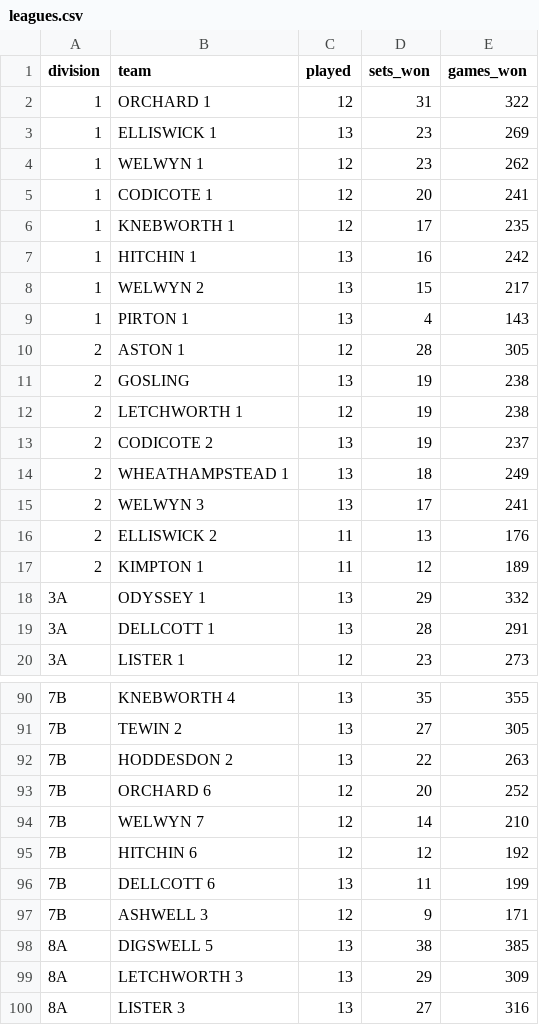
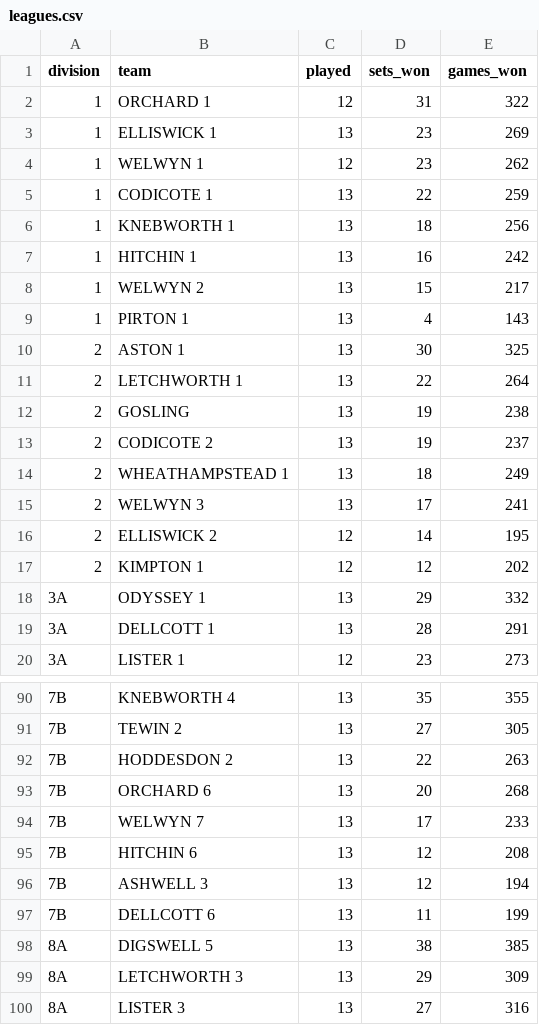
Before and after one commit to fangliren/tennis-analytics, a CSV file: tables/leagues/leagues.csv, drawn as a sheet; only a part is shown, gaps mark what is left out; the diff covers the shown part only.

```diff
--- a/tables/leagues/leagues.csv
+++ b/tables/leagues/leagues.csv
@@ -4,4 +4,4 @@ division,team,played,sets_won,games_won
 1,WELWYN 1,12,23,262
-1,CODICOTE 1,12,20,241
-1,KNEBWORTH 1,12,17,235
+1,CODICOTE 1,13,22,259
+1,KNEBWORTH 1,13,18,256
 1,HITCHIN 1,13,16,242
@@ -9,5 +9,5 @@ division,team,played,sets_won,games_won
 1,PIRTON 1,13,4,143
-2,ASTON 1,12,28,305
+2,ASTON 1,13,30,325
+2,LETCHWORTH 1,13,22,264
 2,GOSLING,13,19,238
-2,LETCHWORTH 1,12,19,238
 2,CODICOTE 2,13,19,237
@@ -15,4 +15,4 @@ division,team,played,sets_won,games_won
 2,WELWYN 3,13,17,241
-2,ELLISWICK 2,11,13,176
-2,KIMPTON 1,11,12,189
+2,ELLISWICK 2,12,14,195
+2,KIMPTON 1,12,12,202
 3A,ODYSSEY 1,13,29,332
@@ -92,7 +92,7 @@ division,team,played,sets_won,games_won
 7B,HODDESDON 2,13,22,263
-7B,ORCHARD 6,12,20,252
-7B,WELWYN 7,12,14,210
-7B,HITCHIN 6,12,12,192
+7B,ORCHARD 6,13,20,268
+7B,WELWYN 7,13,17,233
+7B,HITCHIN 6,13,12,208
+7B,ASHWELL 3,13,12,194
 7B,DELLCOTT 6,13,11,199
-7B,ASHWELL 3,12,9,171
 8A,DIGSWELL 5,13,38,385
```
Also changed, not shown: 1 added row, 1 removed row and 39 edited cells elsewhere in this file, tables/combined/combined.csv, tables/results/results.csv, 1 other file.
